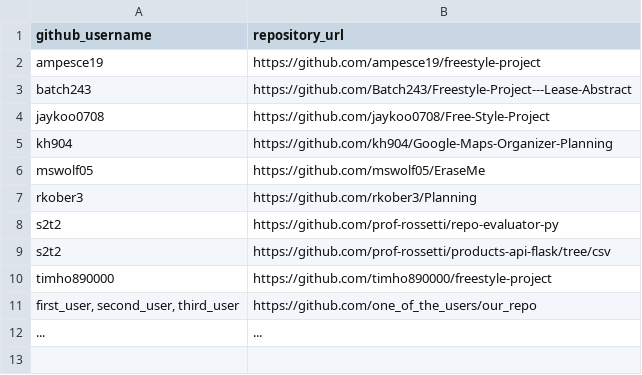
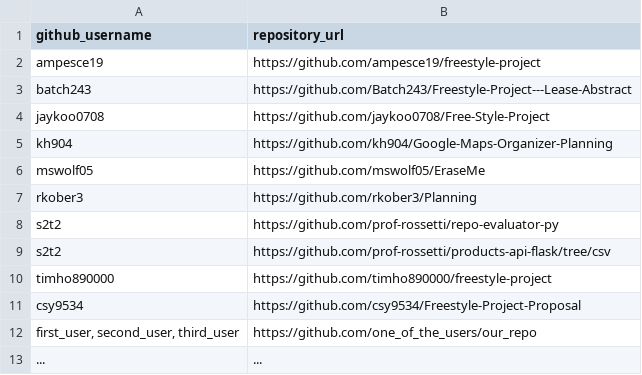
Before and after one commit to prof-rossetti/nyu-info-2335-201805, a CSV file: projects/freestyle/submissions.csv, drawn as a sheet; the diff names each change by its address in the sheet, - before the commit and + after, or states it on an @@ line.

Commit message:
Update submissions.csv

```diff
--- a/projects/freestyle/submissions.csv
+++ b/projects/freestyle/submissions.csv
+row 11: csy9534 | https://github.com/csy9534/Freestyle-Project-Proposal
```
